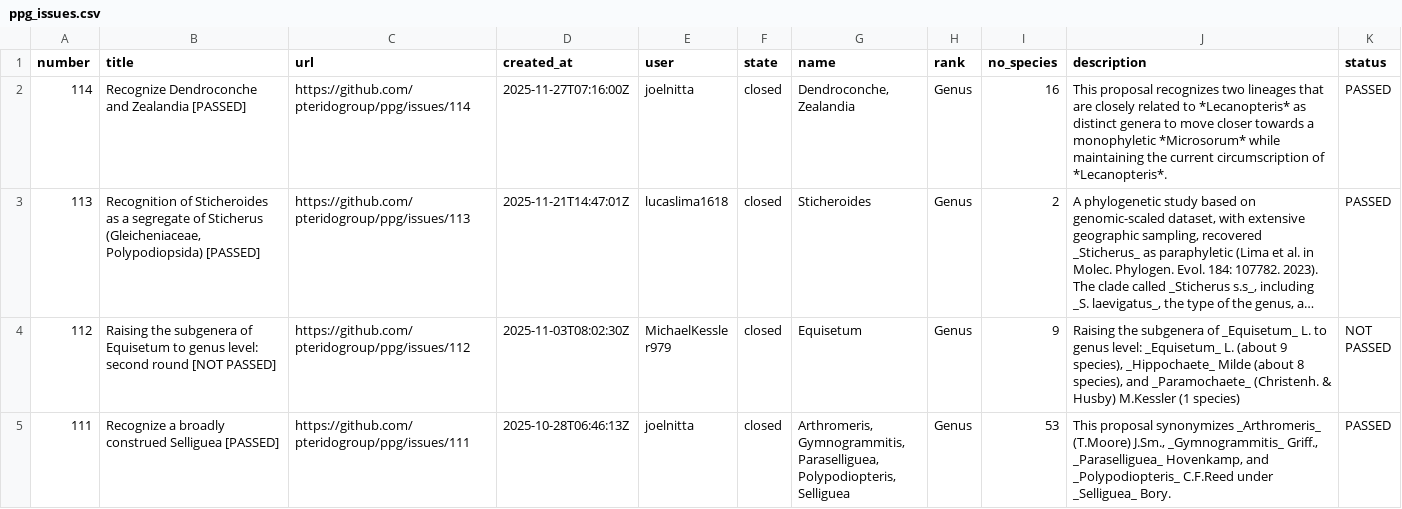
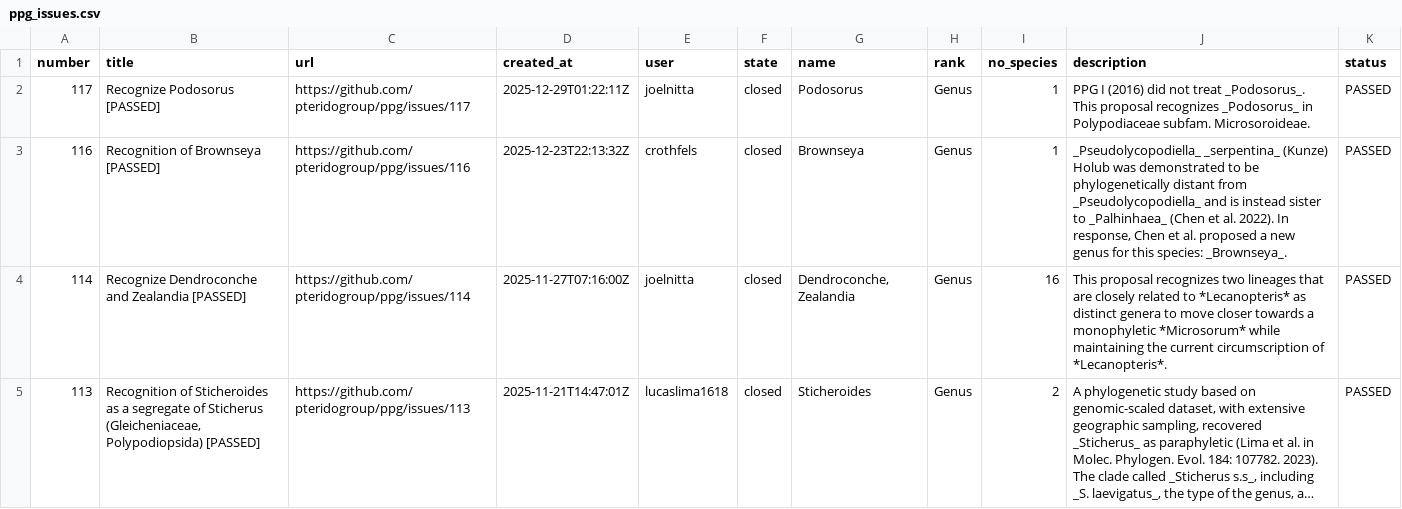
Before and after one commit to joelnitta/2026-03-07_jsps-ppg, a CSV file: data/ppg_issues.csv, drawn as a sheet; only a part is shown; the shorter side is filled out with more unchanged rows; long unchanged cells end in …; the diff names each change by its address in the sheet, - before the commit and + after, or states it on an @@ line.

```diff
--- a/data/ppg_issues.csv
+++ b/data/ppg_issues.csv
+row 2: 117 | Recognize Podosorus [PASSED] | https://github.com/pteridogroup/ppg/issues/117 | 2025-12-29T01:22:11Z | joelnitta | closed | Podosorus | Genus | 1 | PPG I (2016) did not treat _Podosorus_. This proposal recognizes _Podosorus_ in Polypodiaceae subfam. Microsoroideae. | PASSED
+row 3: 116 | Recognition of Brownseya [PASSED] | https://github.com/pteridogroup/ppg/issues/116 | 2025-12-23T22:13:32Z | crothfels | closed | Brownseya | Genus | 1 | _Pseudolycopodiella_ _serpentina_ (Kunze) Holub was demonstrated to be phylogenetically distant from _Pseudolycopodiella_ and is instead sister to _Palhinhaea_ (Chen et al. 2022). In response, Chen et al. proposed a new genus for this species: _Brownseya_. | PASSED
```
Also changed, not shown: data/curators.csv, data/ppg_taxa_count.csv, 6 other files.
